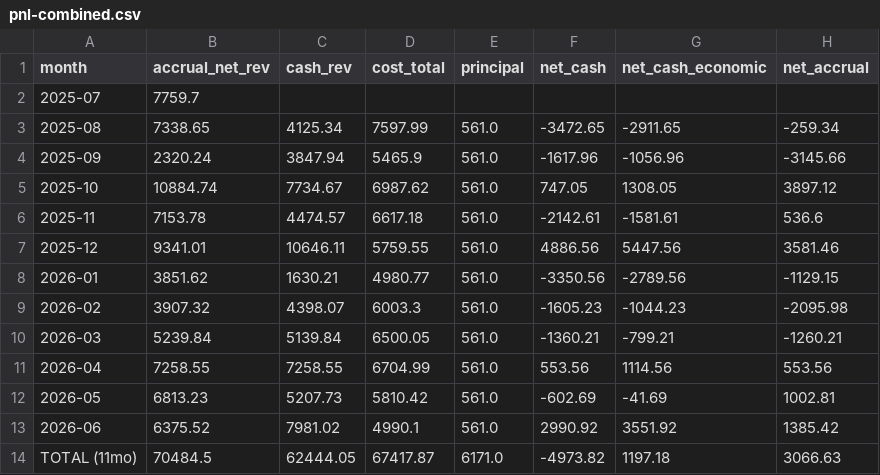
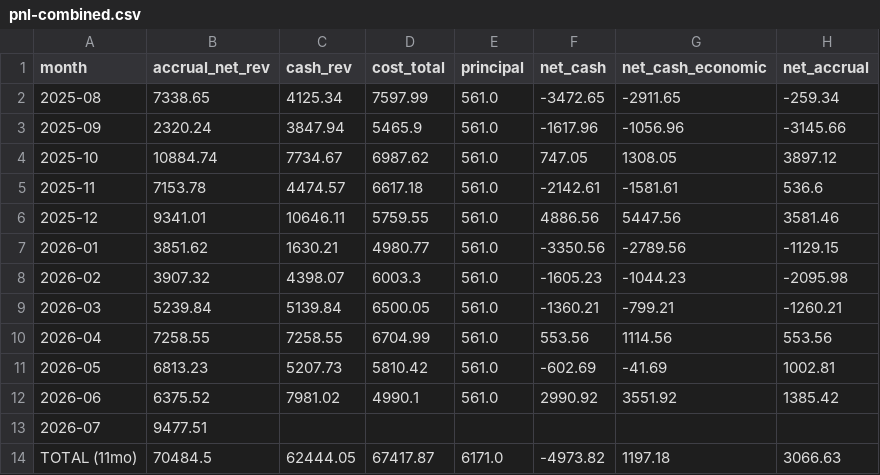
Before and after one commit to justin-pitt/skyland-haven, a CSV file: data/pnl/pnl-combined.csv, drawn as a sheet; removed rows and columns are numbered as before the commit, all else as after; the diff names each change by its address in the sheet, - before the commit and + after, or states it on an @@ line.

```diff
--- a/data/pnl/pnl-combined.csv
+++ b/data/pnl/pnl-combined.csv
-row 2: 2025-07 | 7759.7
+row 13: 2026-07 | 9477.51
```
Also changed, not shown: data/pnl/pnl-12mo-costs.csv, data/pnl/pnl-12mo-revenue.csv, 12 other files.
